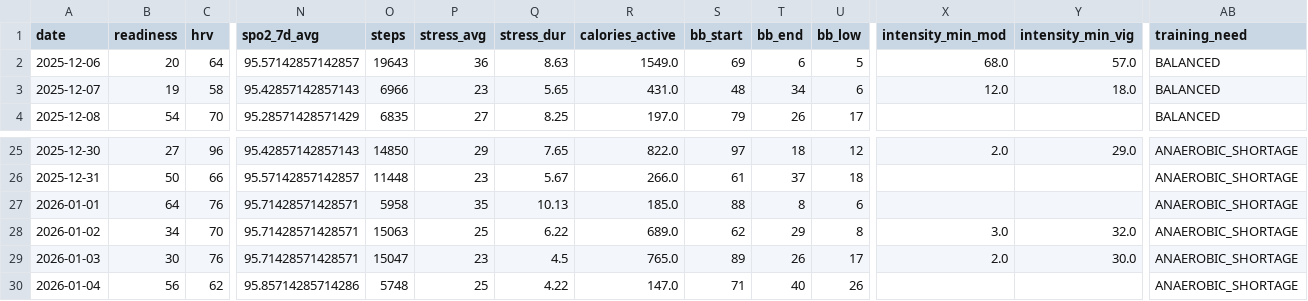
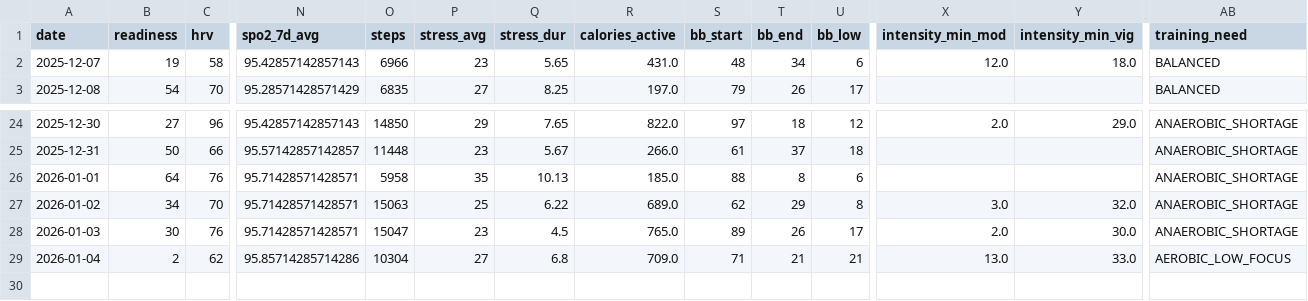
Before and after one commit to tijuanajack/garmin-health-data, a CSV file: latest_summary.csv, drawn as a sheet; only a part is shown, gaps mark what is left out; removed rows and columns are numbered as before the commit, all else as after; rows hold the shown columns only; the diff names each change by its address in the sheet, - before the commit and + after, or states it on an @@ line.

```diff
--- a/latest_summary.csv
+++ b/latest_summary.csv
-row 2: 2025-12-06 | 20 | 64 | 95.57142857142857 | 19643 | 36 | 8.63 | 1549.0 | 69 | 6 | 5 | 68.0 | 57.0 | BALANCED
-B29 (readiness): 56
+B29 (readiness): 2
-O29 (steps): 5748
+O29 (steps): 10304
-P29 (stress_avg): 25
+P29 (stress_avg): 27
-Q29 (stress_dur): 4.22
+Q29 (stress_dur): 6.8
-R29 (calories_active): 147.0
+R29 (calories_active): 709.0
-T29 (bb_end): 40
+T29 (bb_end): 21
-U29 (bb_low): 26
+U29 (bb_low): 21
-X29 (intensity_min_mod): (empty)
+X29 (intensity_min_mod): 13.0
-Y29 (intensity_min_vig): (empty)
+Y29 (intensity_min_vig): 33.0
-AB29 (training_need): ANAEROBIC_SHORTAGE
+AB29 (training_need): AEROBIC_LOW_FOCUS
```
